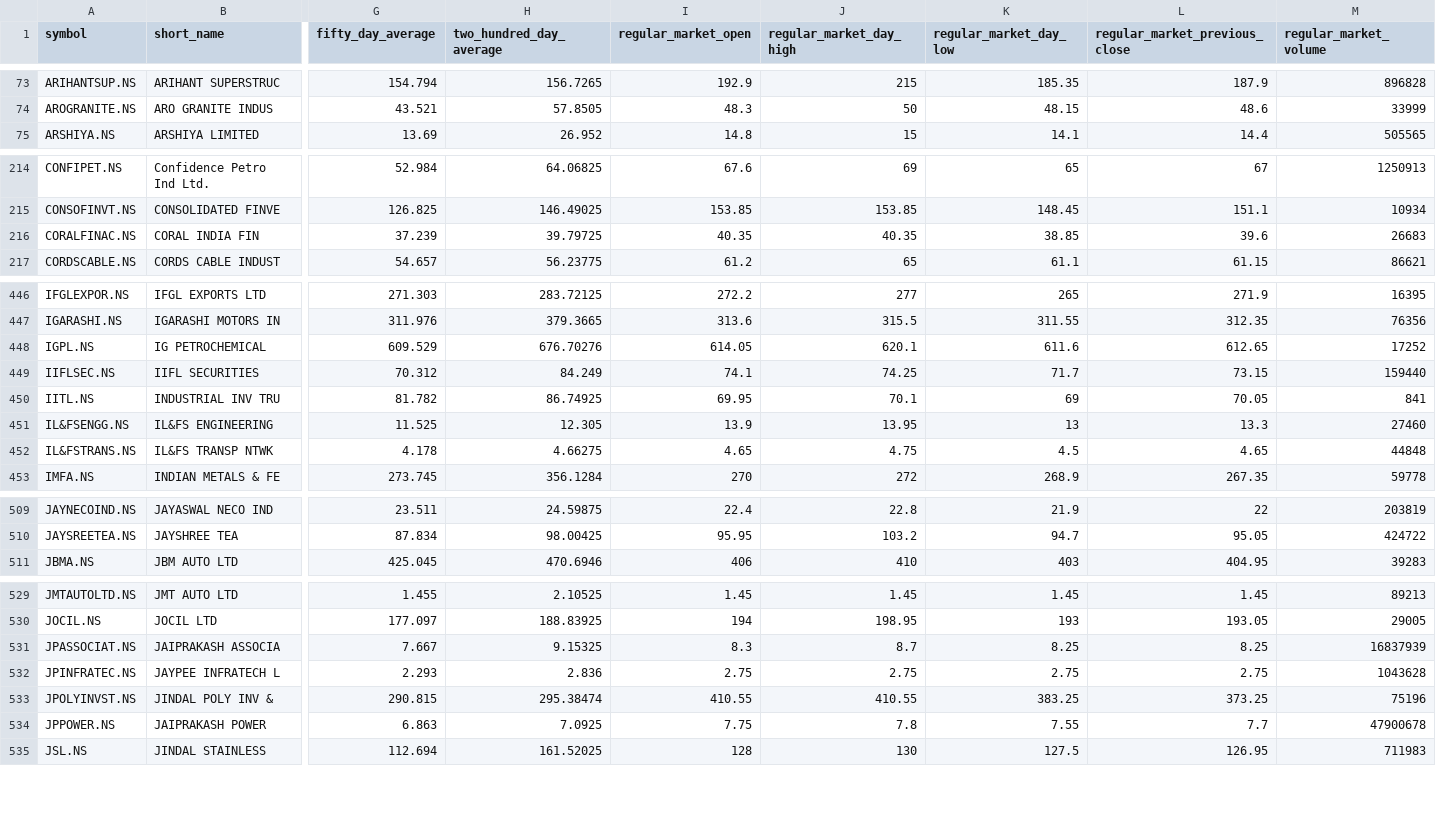
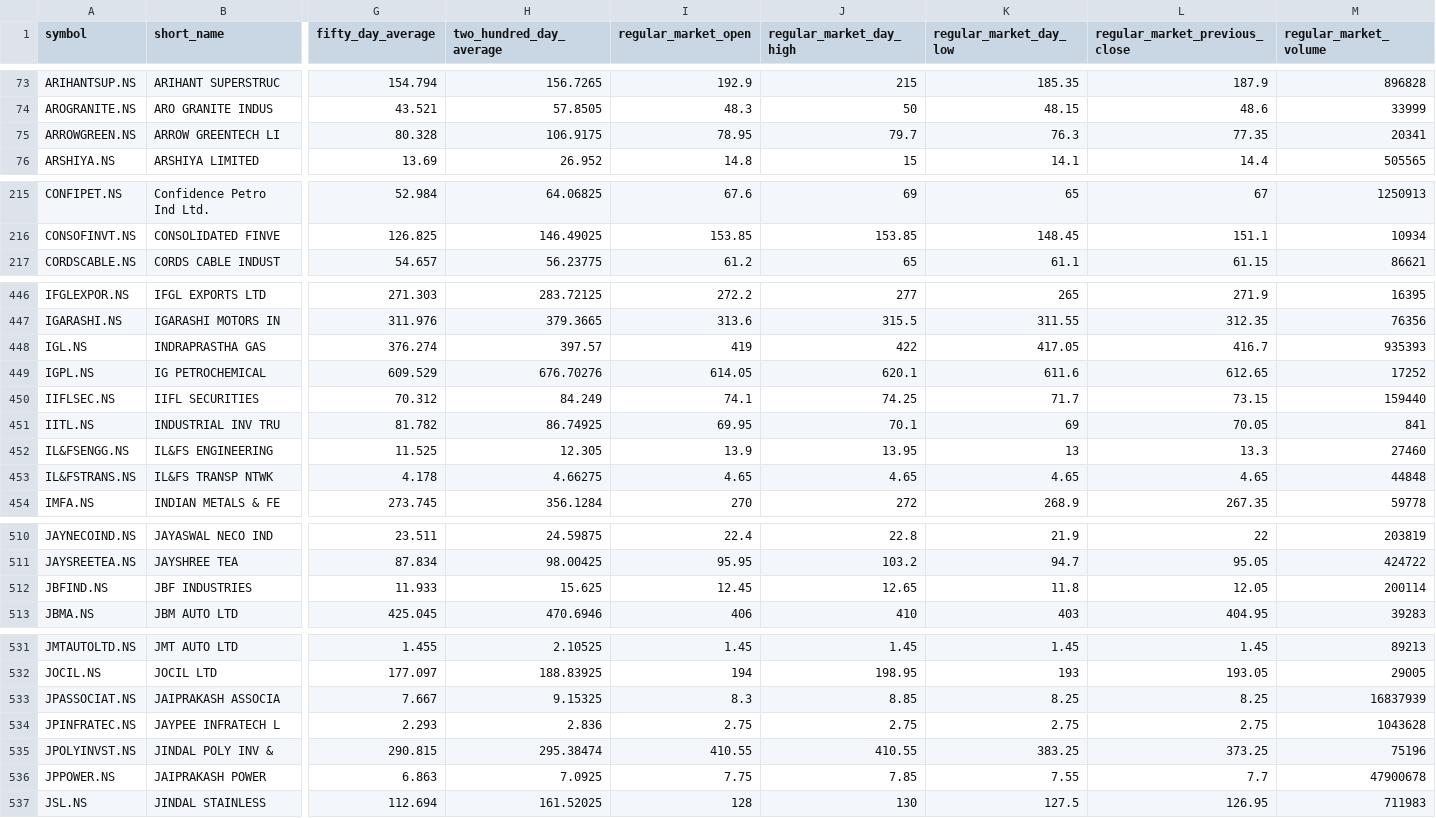
Before and after one commit to macleanpinto/StockFilter, a CSV file: Buy_Call/Buy_Call_.csv, drawn as a sheet; only a part is shown, gaps mark what is left out; removed rows and columns are numbered as before the commit, all else as after; rows hold the shown columns only; the diff covers the shown part only; the diff names each change by its address in the sheet, - before the commit and + after, or states it on an @@ line.

```diff
--- a/Buy_Call/Buy_Call_.csv
+++ b/Buy_Call/Buy_Call_.csv
+row 75: ARROWGREEN.NS | ARROW GREENTECH LI | 80.328 | 106.9175 | 78.95 | 79.7 | 76.3 | 77.35 | 20341
-row 216: CORALFINAC.NS | CORAL INDIA FIN | 37.239 | 39.79725 | 40.35 | 40.35 | 38.85 | 39.6 | 26683
+row 448: IGL.NS | INDRAPRASTHA GAS | 376.274 | 397.57 | 419 | 422 | 417.05 | 416.7 | 935393
-J453 (regular_market_day_high): 4.75
+J453 (regular_market_day_high): 4.65
-K453 (regular_market_day_low): 4.5
+K453 (regular_market_day_low): 4.65
+row 512: JBFIND.NS | JBF INDUSTRIES | 11.933 | 15.625 | 12.45 | 12.65 | 11.8 | 12.05 | 200114
-J533 (regular_market_day_high): 8.7
+J533 (regular_market_day_high): 8.85
-J536 (regular_market_day_high): 7.8
+J536 (regular_market_day_high): 7.85
```
Also changed, not shown: 18 edited cells elsewhere in this file.
